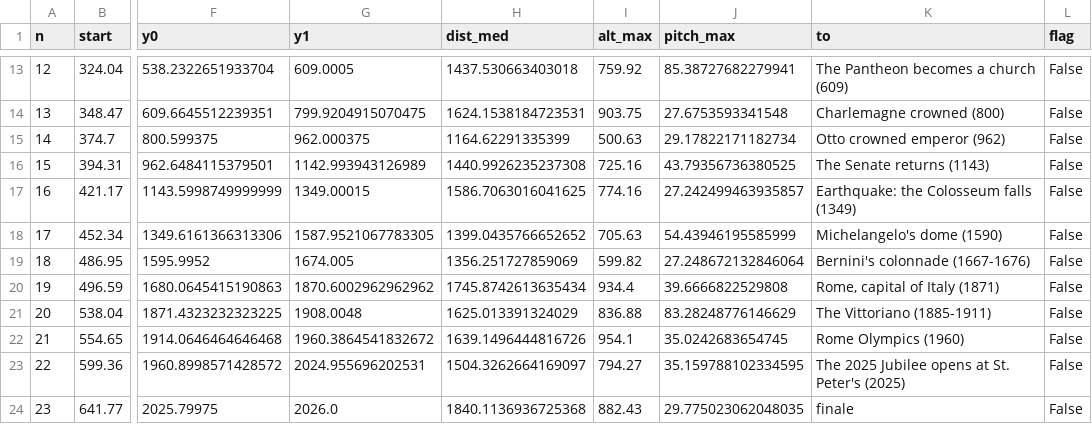
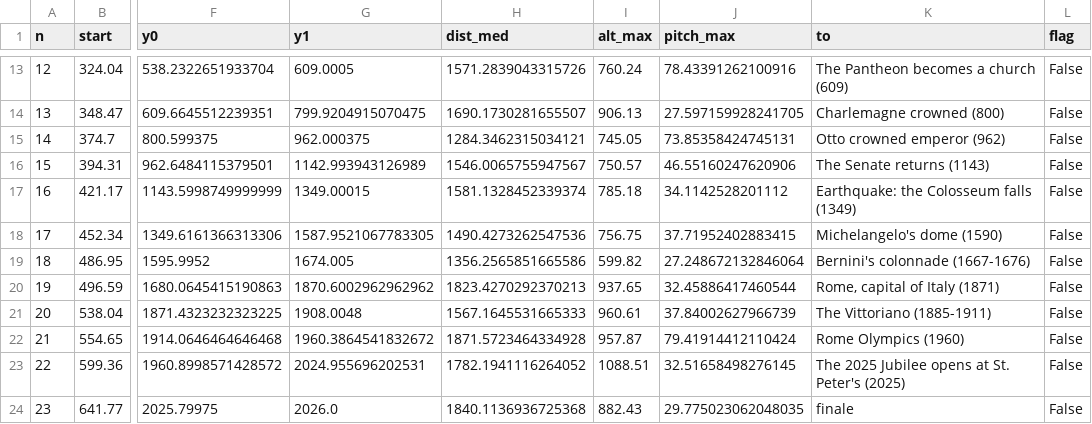
Before and after one commit to doctail/city3d, a CSV file: cities/roma/gate/flights.csv, drawn as a sheet; only a part is shown, gaps mark what is left out; the diff covers the shown part only; the diff names each change by its address in the sheet, - before the commit and + after, or states it on an @@ line.

```diff
--- a/cities/roma/gate/flights.csv
+++ b/cities/roma/gate/flights.csv
-H13 (dist_med): 1437.530663403018
+H13 (dist_med): 1571.2839043315726
-I13 (alt_max): 759.92
+I13 (alt_max): 760.24
-J13 (pitch_max): 85.38727682279941
+J13 (pitch_max): 78.43391262100916
-H14 (dist_med): 1624.1538184723531
+H14 (dist_med): 1690.1730281655507
-I14 (alt_max): 903.75
+I14 (alt_max): 906.13
-J14 (pitch_max): 27.6753593341548
+J14 (pitch_max): 27.597159928241705
-H15 (dist_med): 1164.62291335399
+H15 (dist_med): 1284.3462315034121
-I15 (alt_max): 500.63
+I15 (alt_max): 745.05
-J15 (pitch_max): 29.17822171182734
+J15 (pitch_max): 73.85358424745131
-H16 (dist_med): 1440.9926235237308
+H16 (dist_med): 1546.0065755947567
-I16 (alt_max): 725.16
+I16 (alt_max): 750.57
-J16 (pitch_max): 43.79356736380525
+J16 (pitch_max): 46.55160247620906
-H17 (dist_med): 1586.7063016041625
+H17 (dist_med): 1581.1328452339374
-I17 (alt_max): 774.16
+I17 (alt_max): 785.18
-J17 (pitch_max): 27.242499463935857
+J17 (pitch_max): 34.1142528201112
-H18 (dist_med): 1399.0435766652652
+H18 (dist_med): 1490.4273262547536
-I18 (alt_max): 705.63
+I18 (alt_max): 756.75
-J18 (pitch_max): 54.43946195585999
+J18 (pitch_max): 37.71952402883415
-H19 (dist_med): 1356.251727859069
+H19 (dist_med): 1356.2565851665586
-H20 (dist_med): 1745.8742613635434
+H20 (dist_med): 1823.4270292370213
-I20 (alt_max): 934.4
+I20 (alt_max): 937.65
-J20 (pitch_max): 39.6666822529808
+J20 (pitch_max): 32.45886417460544
-H21 (dist_med): 1625.013391324029
+H21 (dist_med): 1567.1645531665333
-I21 (alt_max): 836.88
+I21 (alt_max): 960.61
-J21 (pitch_max): 83.28248776146629
+J21 (pitch_max): 37.84002627966739
-H22 (dist_med): 1639.1496444816726
+H22 (dist_med): 1871.5723464334928
-I22 (alt_max): 954.1
+I22 (alt_max): 957.87
-J22 (pitch_max): 35.0242683654745
+J22 (pitch_max): 79.41914412110424
-H23 (dist_med): 1504.3262664169097
+H23 (dist_med): 1782.1941116264052
-I23 (alt_max): 794.27
+I23 (alt_max): 1088.51
-J23 (pitch_max): 35.159788102334595
+J23 (pitch_max): 32.51658498276145
```
Also changed, not shown: 30 edited cells elsewhere in this file, 11 other files.
